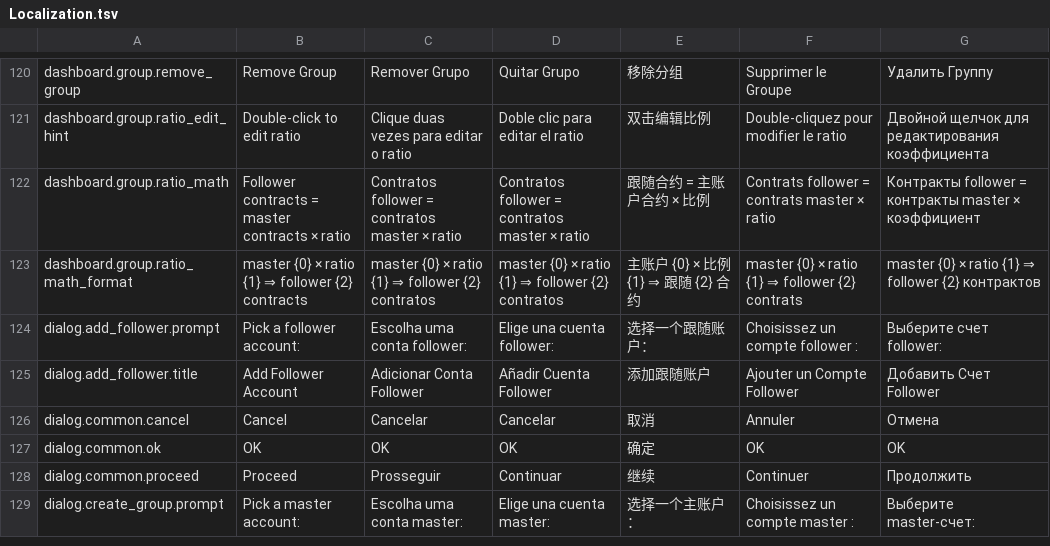
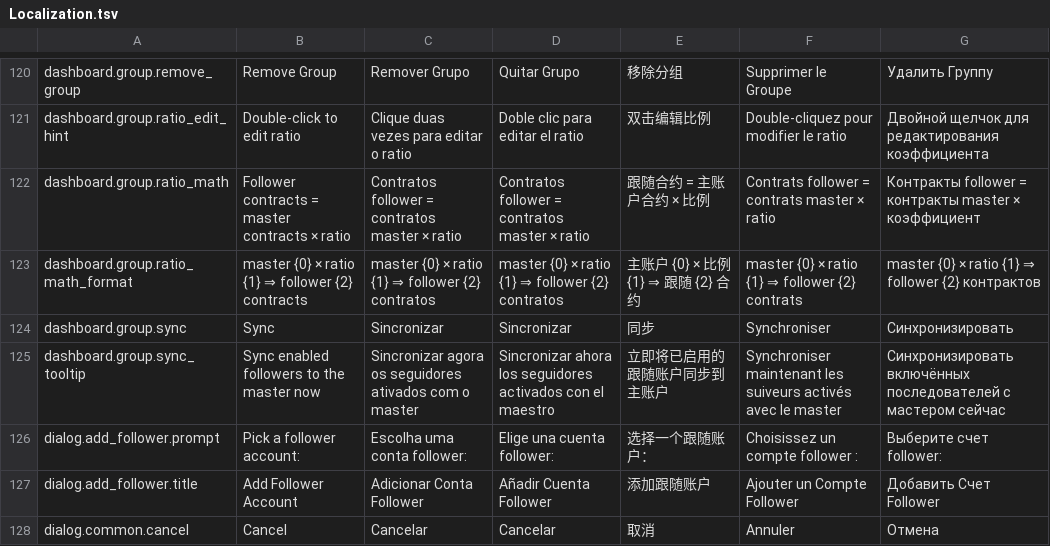
Before and after one commit to GlitchTrader/glitch, a TSV file: ninjatrader/Glitch/AddOns/GlitchAddOn/Resources/Localization.tsv, drawn as a sheet; only a part is shown, gaps mark what is left out; the shorter side is filled out with more unchanged rows; the diff names each change by its address in the sheet, - before the commit and + after, or states it on an @@ line.

```diff
--- a/ninjatrader/Glitch/AddOns/GlitchAddOn/Resources/Localization.tsv
+++ b/ninjatrader/Glitch/AddOns/GlitchAddOn/Resources/Localization.tsv
+row 124: dashboard.group.sync | Sync | Sincronizar | Sincronizar | 同步 | Synchroniser | Синхронизировать
+row 125: dashboard.group.sync_tooltip | Sync enabled followers to the master now | Sincronizar agora os seguidores ativados com o master | Sincronizar ahora los seguidores activados con el maestro | 立即将已启用的跟随账户同步到主账户 | Synchroniser maintenant les suiveurs activés avec le master | Синхронизировать включённых последователей с мастером сейчас
```
Also changed, not shown: 25 other files.
